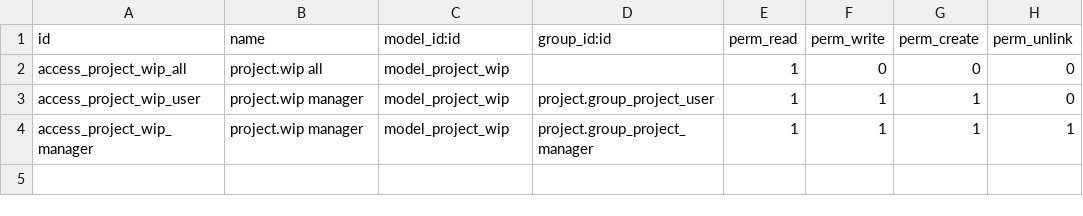
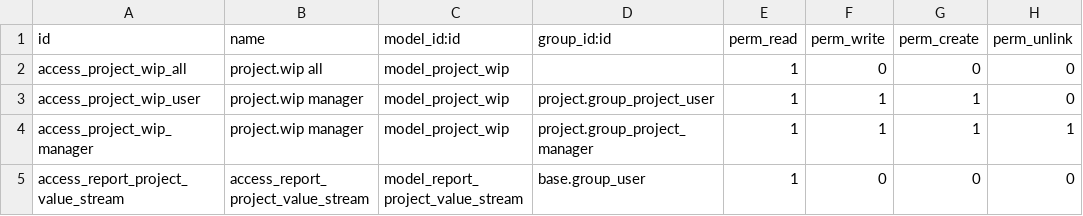
Before and after one commit to OCA/project, a CSV file: project_wip/security/ir.model.access.csv, drawn as a sheet; the diff names each change by its address in the sheet, - before the commit and + after, or states it on an @@ line.

Commit message:
[ADD] Option to view value stream of individual project

```diff
--- a/project_wip/security/ir.model.access.csv
+++ b/project_wip/security/ir.model.access.csv
+row 5: access_report_project_value_stream | access_report_project_value_stream | model_report_project_value_stream | base.group_user | 1 | 0 | 0 | 0
```
Also changed, not shown: 3 other files.
